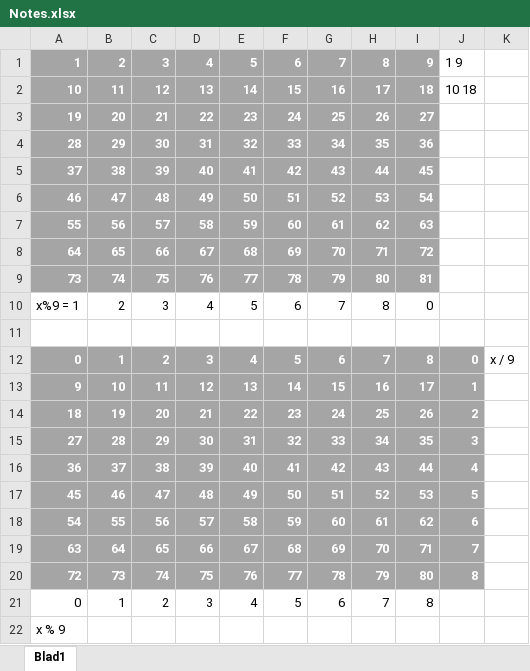
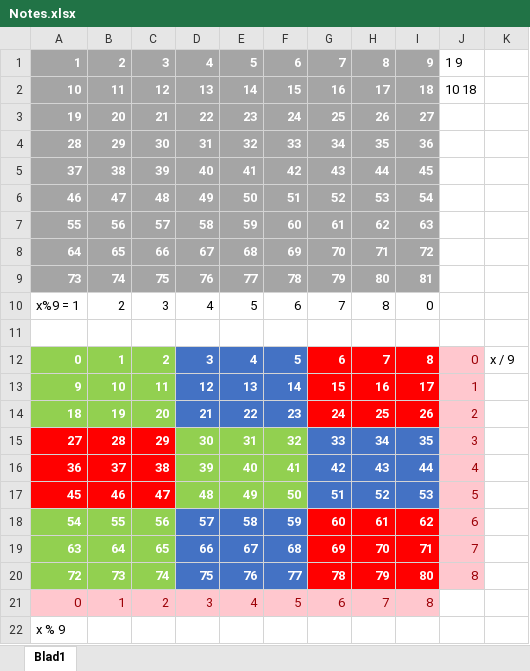
Before and after one commit to LauranEkeren/sudoku, an Excel workbook: Notes.xlsx, sheet Blad1, drawn as a sheet; values as stored, in another font and other column widths than the file's, no borders; the diff names each change by its address in the sheet, - before the commit and + after, or states it on an @@ line.

```diff
--- a/Notes.xlsx (sheet Blad1)
+++ b/Notes.xlsx (sheet Blad1)
-A12:C14 fill: #A5A5A5
+A12:C14 fill: #92D050
-D12:F14 fill: #A5A5A5
+D12:F14 fill: #4472C4
-G12:I14 fill: #A5A5A5
+G12:I14 fill: #FF0000
@@ J12:J20 fill: #A5A5A5 → #FFC7CE, bold: on → off, text colour: #FFFFFF → #9C0006 @@
-A15:C17 fill: #A5A5A5
+A15:C17 fill: #FF0000
-D15:F17 fill: #A5A5A5
+D15:F17 fill: #92D050
-G15:I17 fill: #A5A5A5
+G15:I17 fill: #4472C4
-A18:C20 fill: #A5A5A5
+A18:C20 fill: #92D050
-D18:F20 fill: #A5A5A5
+D18:F20 fill: #4472C4
-G18:I20 fill: #A5A5A5
+G18:I20 fill: #FF0000
@@ A21:I21 fill: none → #FFC7CE, text colour: black → #9C0006 @@
```
Also changed, not shown: 9 other files.
